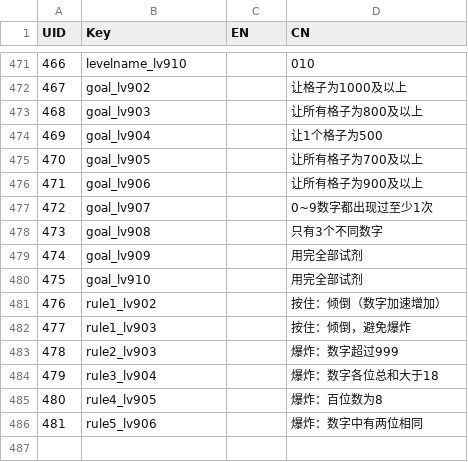
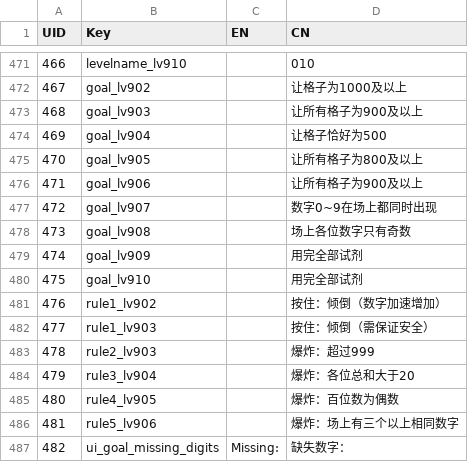
Before and after one commit to lqcatlas/NoE, a CSV file: Assets/Resources/csv/Localization - Localization_Output.csv, drawn as a sheet; only a part is shown, gaps mark what is left out; the diff covers the shown part only.

```diff
--- a/Assets/Resources/csv/Localization - Localization_Output.csv
+++ b/Assets/Resources/csv/Localization - Localization_Output.csv
@@ -472,8 +472,8 @@ UID,Key,EN,CN
 467,goal_lv902,,让格子为1000及以上
-468,goal_lv903,,让所有格子为800及以上
-469,goal_lv904,,让1个格子为500
-470,goal_lv905,,让所有格子为700及以上
+468,goal_lv903,,让所有格子为900及以上
+469,goal_lv904,,让格子恰好为500
+470,goal_lv905,,让所有格子为800及以上
 471,goal_lv906,,让所有格子为900及以上
-472,goal_lv907,,0~9数字都出现过至少1次
-473,goal_lv908,,只有3个不同数字
+472,goal_lv907,,数字0~9在场上都同时出现
+473,goal_lv908,,场上各位数字只有奇数
 474,goal_lv909,,用完全部试剂
@@ -481,6 +481,7 @@ UID,Key,EN,CN
 476,rule1_lv902,,按住：倾倒（数字加速增加）
-477,rule1_lv903,,按住：倾倒，避免爆炸
-478,rule2_lv903,,爆炸：数字超过999
-479,rule3_lv904,,爆炸：数字各位总和大于18
-480,rule4_lv905,,爆炸：百位数为8
-481,rule5_lv906,,爆炸：数字中有两位相同
+477,rule1_lv903,,按住：倾倒（需保证安全）
+478,rule2_lv903,,爆炸：超过999
+479,rule3_lv904,,爆炸：各位总和大于20
+480,rule4_lv905,,爆炸：百位数为偶数
+481,rule5_lv906,,爆炸：场上有三个以上相同数字
+482,ui_goal_missing_digits,Missing:,缺失数字：
```
Also changed, not shown: 11 edited cells elsewhere in this file, Assets/Resources/csv/Level - Level_Output.csv, 23 other files.
